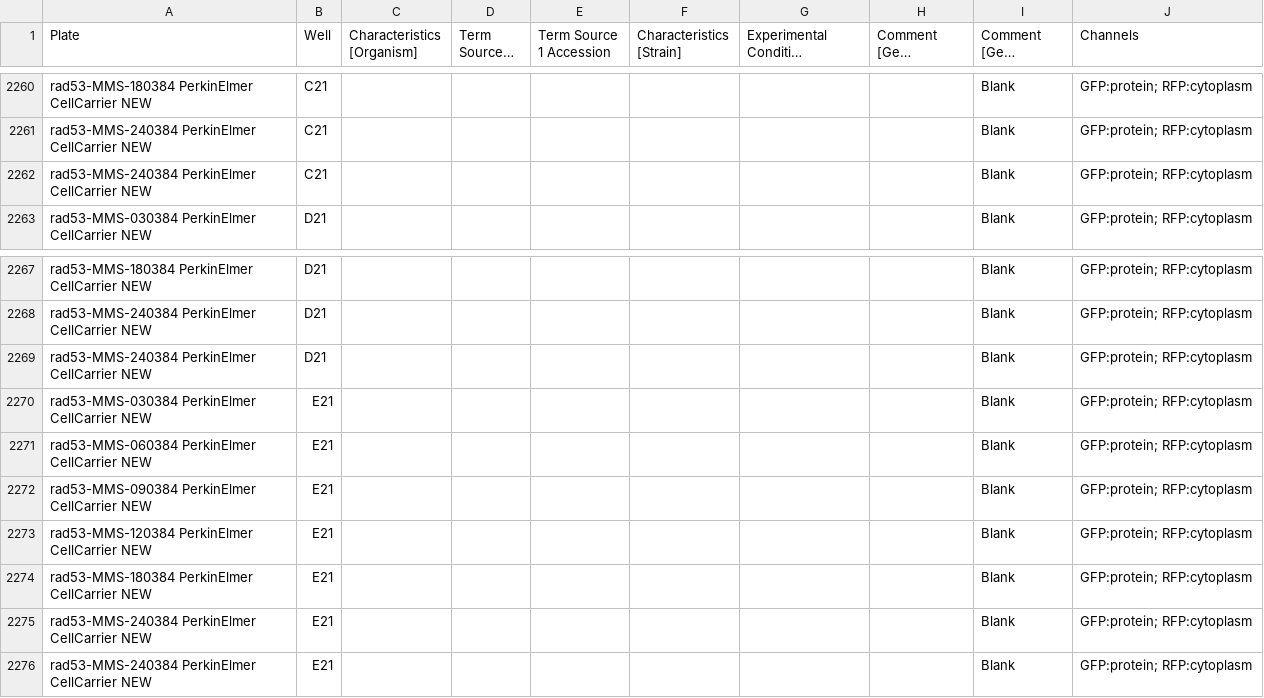
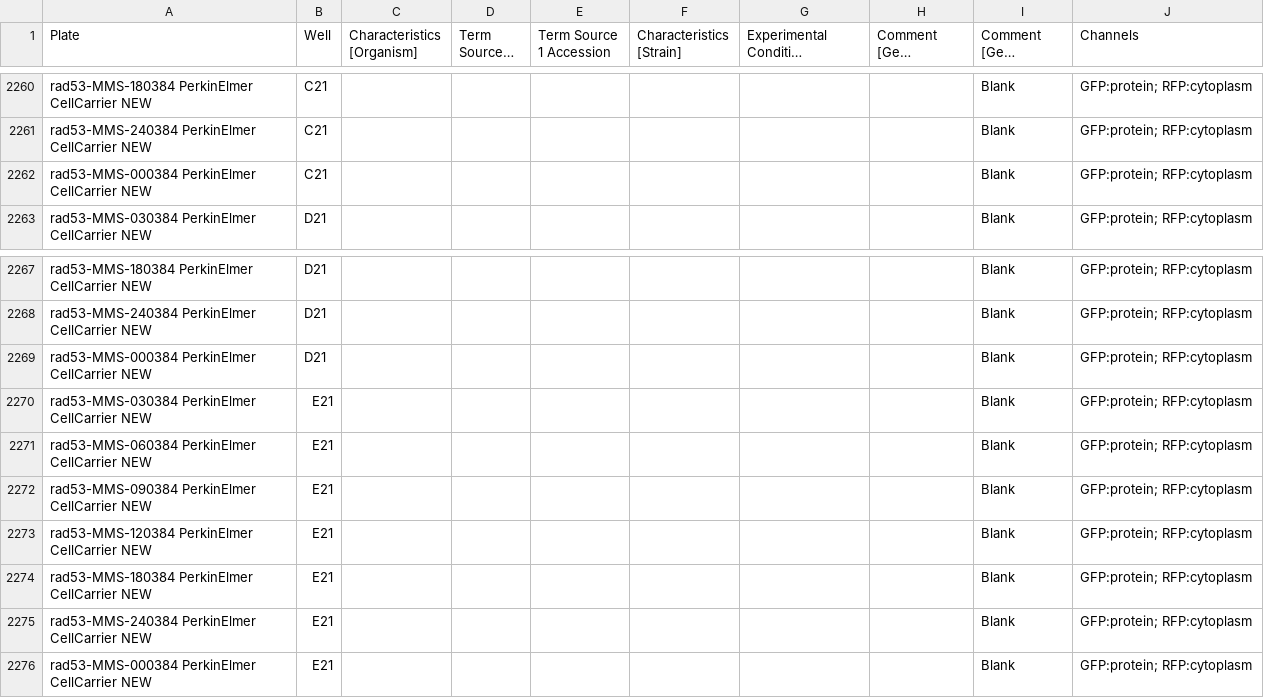
Before and after one commit to IDR/idr0145-ho-replicationstress, a CSV file: screenB/idr0145-screenB-annotation.csv, drawn as a sheet; only a part is shown, gaps mark what is left out; long unchanged cells end in ….

Commit message:
Renamed duplicate entries for screenB annotations

```diff
--- a/screenB/idr0145-screenB-annotation.csv
+++ b/screenB/idr0145-screenB-annotation.csv
@@ -2261,3 +2261,3 @@ rad53-MMS-180384 PerkinElmer CellCarrier NEW,C21,,,,,,,Blank,GFP:protein; RFP:cy
 rad53-MMS-240384 PerkinElmer CellCarrier NEW,C21,,,,,,,Blank,GFP:protein; RFP:cytoplasm
-rad53-MMS-240384 PerkinElmer CellCarrier NEW,C21,,,,,,,Blank,GFP:protein; RFP:cytoplasm
+rad53-MMS-000384 PerkinElmer CellCarrier NEW,C21,,,,,,,Blank,GFP:protein; RFP:cytoplasm
 rad53-MMS-030384 PerkinElmer CellCarrier NEW,D21,,,,,,,Blank,GFP:protein; RFP:cytoplasm
@@ -2268,3 +2268,3 @@ rad53-MMS-180384 PerkinElmer CellCarrier NEW,D21,,,,,,,Blank,GFP:protein; RFP:cy
 rad53-MMS-240384 PerkinElmer CellCarrier NEW,D21,,,,,,,Blank,GFP:protein; RFP:cytoplasm
-rad53-MMS-240384 PerkinElmer CellCarrier NEW,D21,,,,,,,Blank,GFP:protein; RFP:cytoplasm
+rad53-MMS-000384 PerkinElmer CellCarrier NEW,D21,,,,,,,Blank,GFP:protein; RFP:cytoplasm
 rad53-MMS-030384 PerkinElmer CellCarrier NEW,E21,,,,,,,Blank,GFP:protein; RFP:cytoplasm
@@ -2275,2 +2275,2 @@ rad53-MMS-180384 PerkinElmer CellCarrier NEW,E21,,,,,,,Blank,GFP:protein; RFP:cy
 rad53-MMS-240384 PerkinElmer CellCarrier NEW,E21,,,,,,,Blank,GFP:protein; RFP:cytoplasm
-rad53-MMS-240384 PerkinElmer CellCarrier NEW,E21,,,,,,,Blank,GFP:protein; RFP:cytoplasm
+rad53-MMS-000384 PerkinElmer CellCarrier NEW,E21,,,,,,,Blank,GFP:protein; RFP:cytoplasm
```
